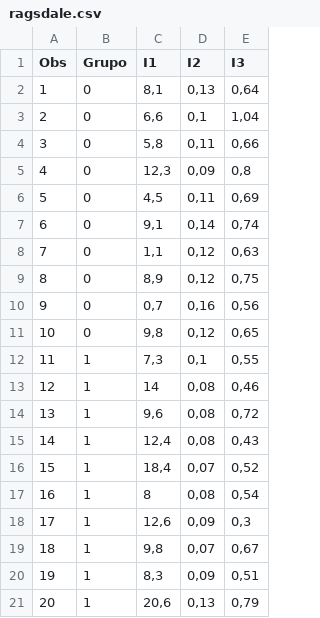
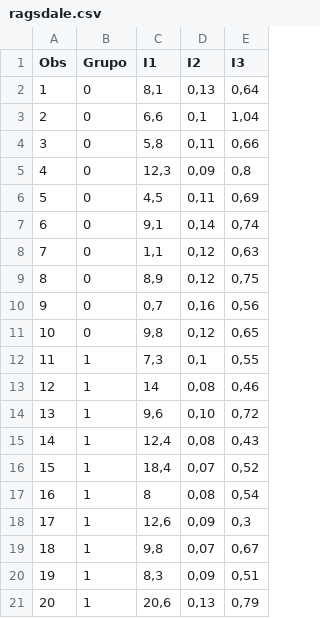
Before and after one commit to gustavomirapalheta/classes_datasets, a CSV file: ragsdale.csv, drawn as a sheet.

Commit message:
Update ragsdale.csv

```diff
--- a/ragsdale.csv
+++ b/ragsdale.csv
@@ -13,3 +13,3 @@ Obs;Grupo;I1;I2;I3
 12;1;14;0,08;0,46
-13;1;9,6;0,08;0,72
+13;1;9,6;0,10;0,72
 14;1;12,4;0,08;0,43
```
